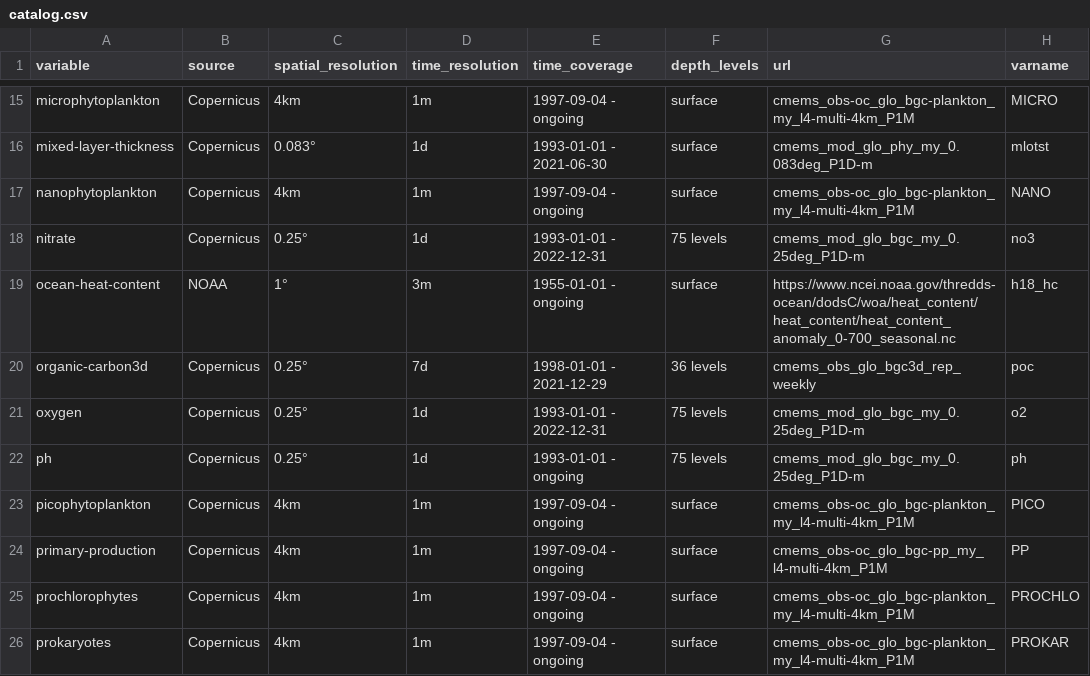
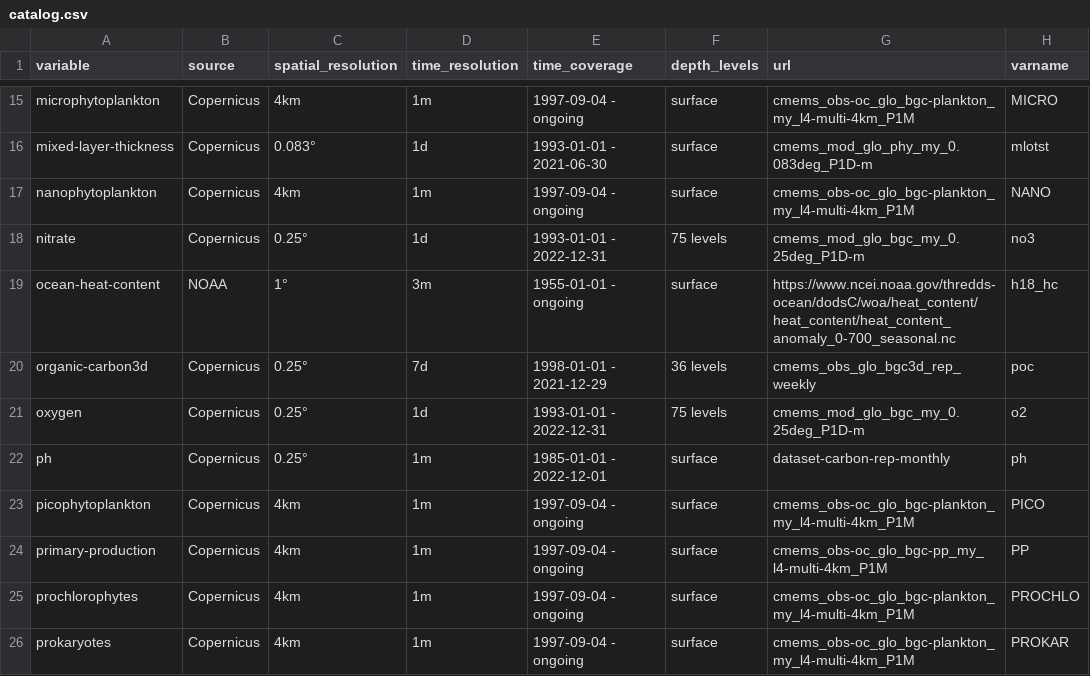
Before and after one commit to IRDG2OI/geoenrich, a CSV file: geoenrich/data/catalog.csv, drawn as a sheet; only a part is shown, gaps mark what is left out.

Commit message:
Updated documentation

```diff
--- a/geoenrich/data/catalog.csv
+++ b/geoenrich/data/catalog.csv
@@ -21,3 +21,3 @@ organic-carbon3d,Copernicus,0.25°,7d,1998-01-01 - 2021-12-29,36 levels,cmems_ob
 oxygen,Copernicus,0.25°,1d,1993-01-01 - 2022-12-31,75 levels,cmems_mod_glo_bgc_my_0.25deg_P1D-m,o2
-ph,Copernicus,0.25°,1d,1993-01-01 - ongoing,75 levels,cmems_mod_glo_bgc_my_0.25deg_P1D-m,ph
+ph,Copernicus,0.25°,1m,1985-01-01 - 2022-12-01,surface,dataset-carbon-rep-monthly,ph
 picophytoplankton,Copernicus,4km,1m,1997-09-04 - ongoing,surface,cmems_obs-oc_glo_bgc-plankton_my_l4-multi-4km_P1M,PICO
```
